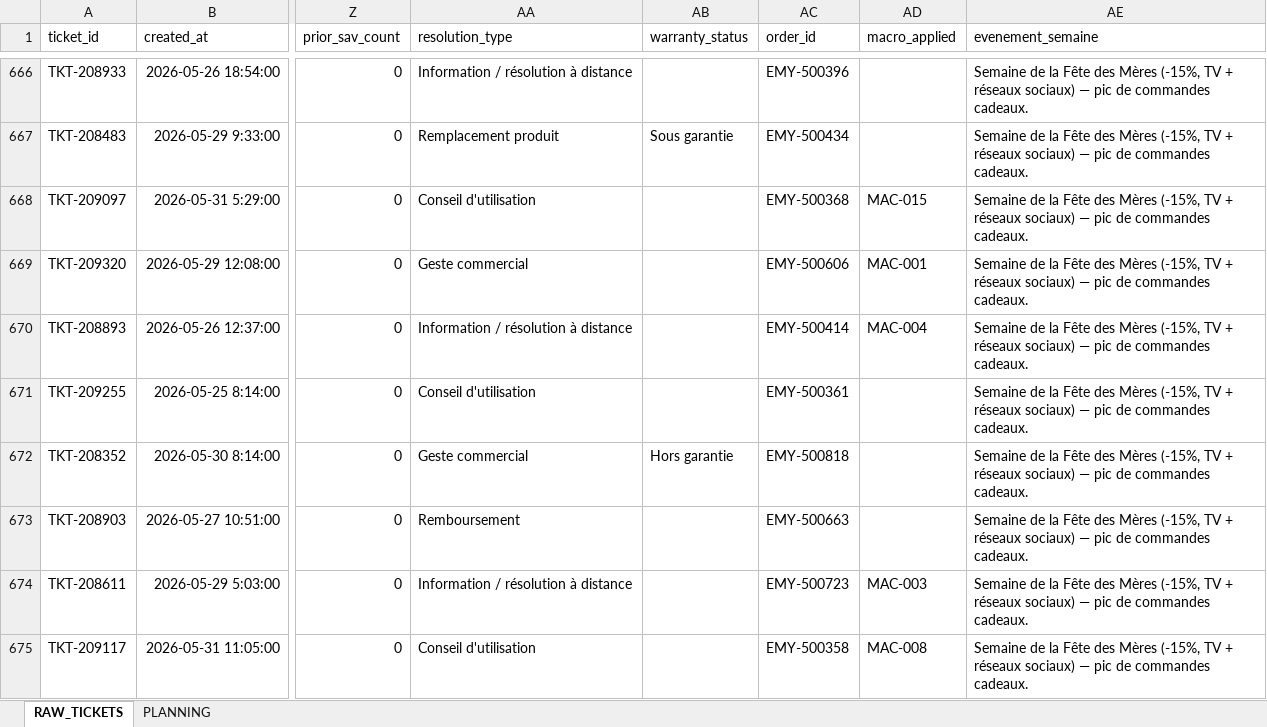
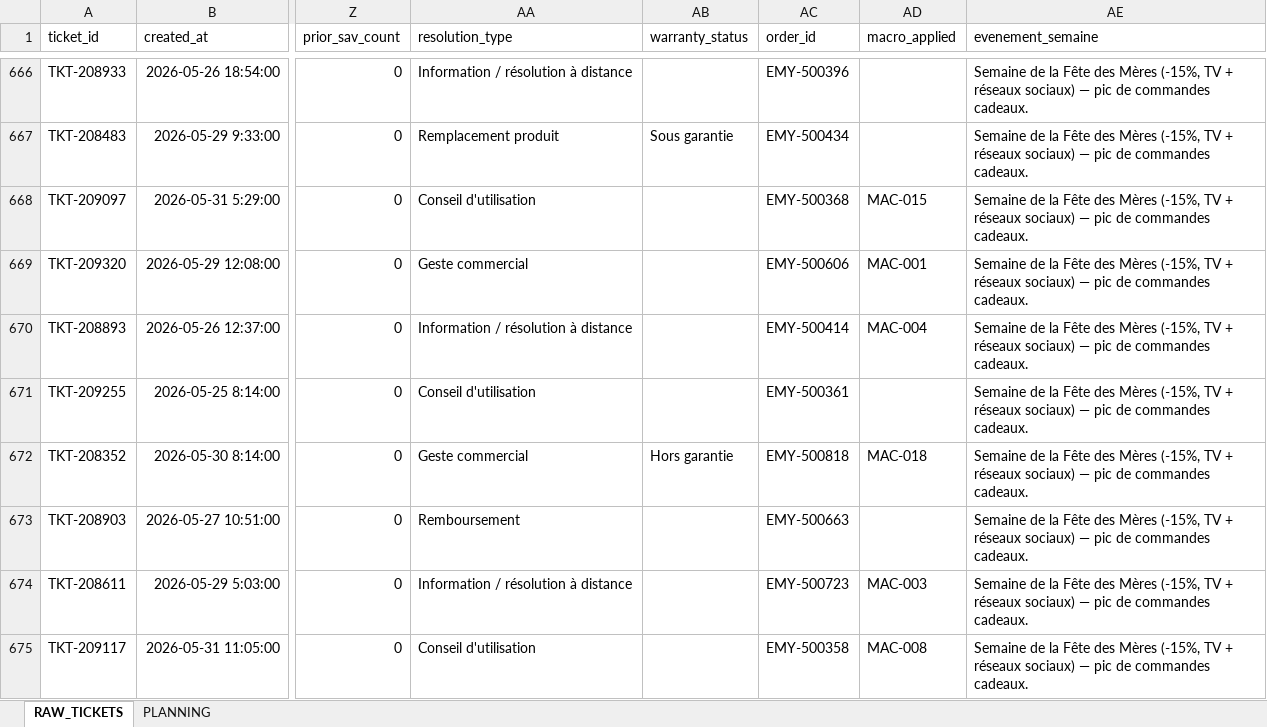
Before and after one commit to kristellez/emyria-dashboard, an Excel workbook: exports_hebdomadaires/export_2026-05-25.xlsx, sheet RAW_TICKETS, drawn as a sheet; only a part is shown, gaps mark what is left out; values as stored, in another font and other column widths than the file's, no borders; the diff covers the shown part only; the diff names each change by its address in the sheet, - before the commit and + after, or states it on an @@ line.

```diff
--- a/exports_hebdomadaires/export_2026-05-25.xlsx (sheet RAW_TICKETS)
+++ b/exports_hebdomadaires/export_2026-05-25.xlsx (sheet RAW_TICKETS)
-AD672 (macro_applied): (empty)
+AD672 (macro_applied): MAC-018
```
Also changed, not shown: 60 edited cells elsewhere in this sheet, data_shopify/commandes_shopify_fictif.xlsx, data_suivi/suivi_suggestions.xlsx, 10 other files.
